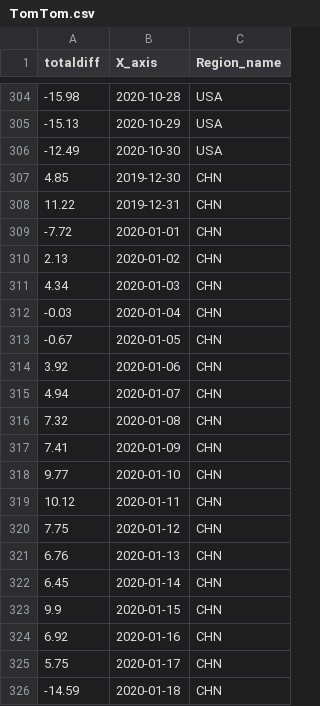
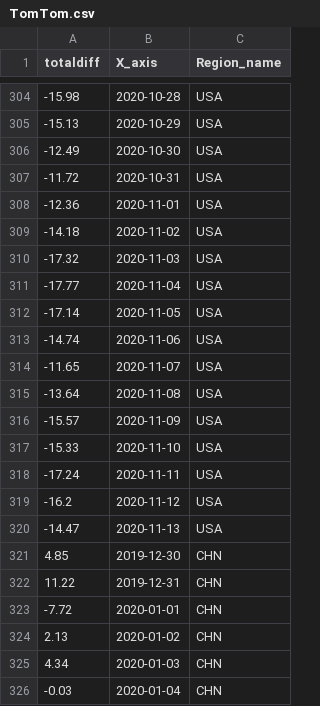
Before and after one commit to b9907051/iphone, a CSV file: static/data/TomTom.csv, drawn as a sheet; only a part is shown, gaps mark what is left out; the shorter side is filled out with more unchanged rows; the diff covers the shown part only; the diff names each change by its address in the sheet, - before the commit and + after, or states it on an @@ line.

```diff
--- a/static/data/TomTom.csv
+++ b/static/data/TomTom.csv
+row 307: -11.72 | 2020-10-31 | USA
+row 308: -12.36 | 2020-11-01 | USA
+row 309: -14.18 | 2020-11-02 | USA
+row 310: -17.32 | 2020-11-03 | USA
+row 311: -17.77 | 2020-11-04 | USA
+row 312: -17.14 | 2020-11-05 | USA
+row 313: -14.74 | 2020-11-06 | USA
+row 314: -11.65 | 2020-11-07 | USA
+row 315: -13.64 | 2020-11-08 | USA
+row 316: -15.57 | 2020-11-09 | USA
+row 317: -15.33 | 2020-11-10 | USA
+row 318: -17.24 | 2020-11-11 | USA
+row 319: -16.2 | 2020-11-12 | USA
+row 320: -14.47 | 2020-11-13 | USA
```
Also changed, not shown: 28 added rows elsewhere in this file, static/data/Zhongguancun_V2.csv, 4 other files.
